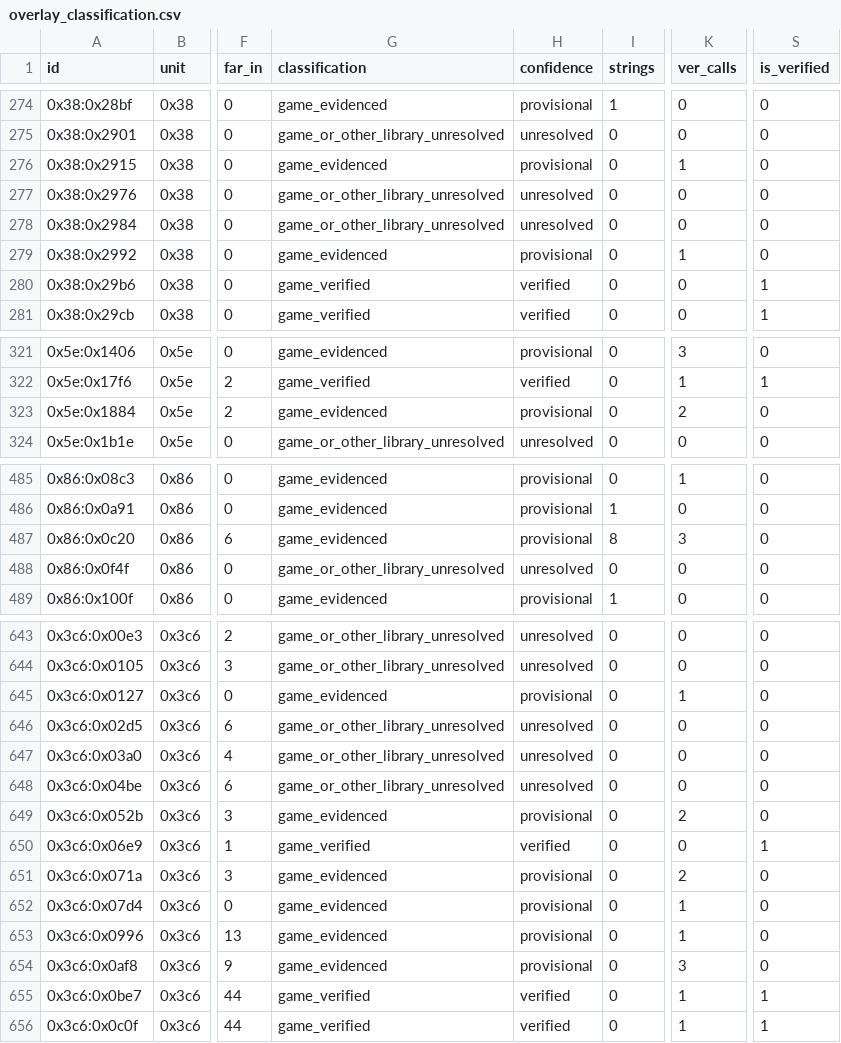
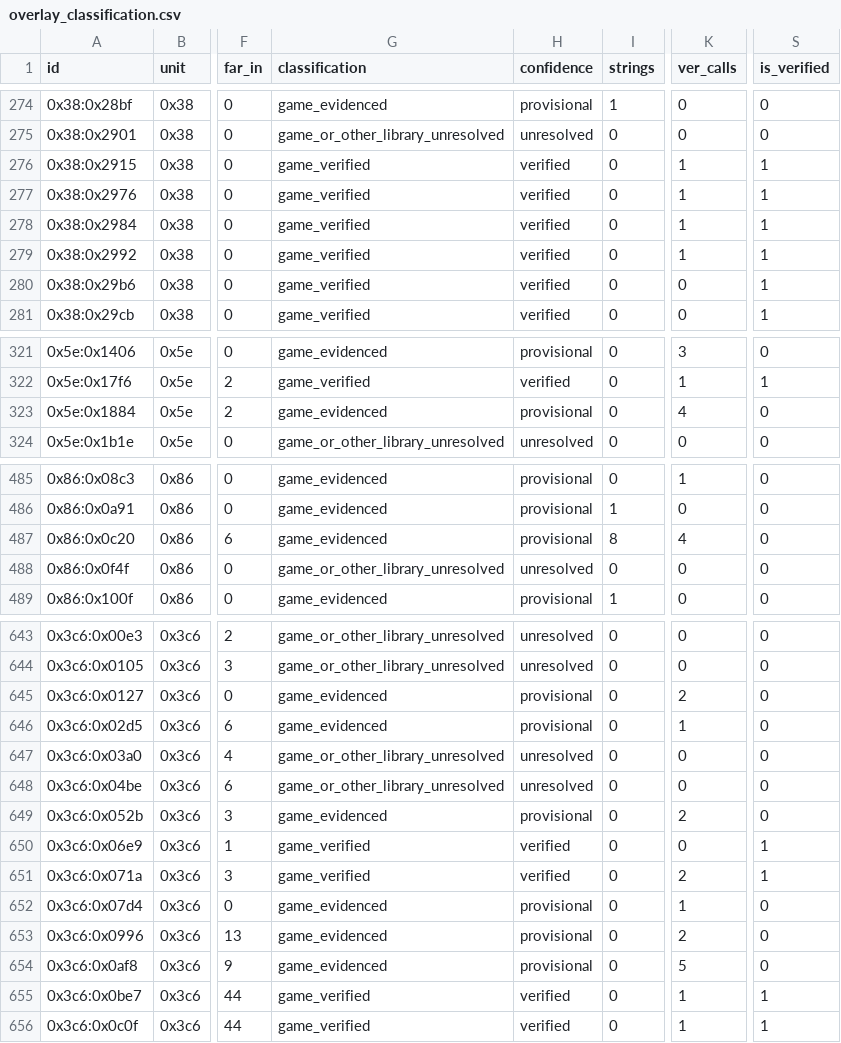
Before and after one commit to huntergdavis/poolrad-decomp, a CSV file: docs/re/overlay_classification.csv, drawn as a sheet; only a part is shown, gaps mark what is left out; the diff covers the shown part only; the diff names each change by its address in the sheet, - before the commit and + after, or states it on an @@ line.

```diff
--- a/docs/re/overlay_classification.csv
+++ b/docs/re/overlay_classification.csv
-G276 (classification): game_evidenced
+G276 (classification): game_verified
-H276 (confidence): provisional
+H276 (confidence): verified
-S276:S279 (is_verified): 0
+S276:S279 (is_verified): 1
-G277:G278 (classification): game_or_other_library_unresolved
+G277:G278 (classification): game_verified
-H277:H278 (confidence): unresolved
+H277:H278 (confidence): verified
-K277:K278 (ver_calls): 0
+K277:K278 (ver_calls): 1
-G279 (classification): game_evidenced
+G279 (classification): game_verified
-H279 (confidence): provisional
+H279 (confidence): verified
-K323 (ver_calls): 2
+K323 (ver_calls): 4
-K487 (ver_calls): 3
+K487 (ver_calls): 4
-K645 (ver_calls): 1
+K645 (ver_calls): 2
-G646 (classification): game_or_other_library_unresolved
+G646 (classification): game_evidenced
-H646 (confidence): unresolved
+H646 (confidence): provisional
-K646 (ver_calls): 0
+K646 (ver_calls): 1
-G651 (classification): game_evidenced
+G651 (classification): game_verified
-H651 (confidence): provisional
+H651 (confidence): verified
-S651 (is_verified): 0
+S651 (is_verified): 1
-K653 (ver_calls): 1
+K653 (ver_calls): 2
-K654 (ver_calls): 3
+K654 (ver_calls): 5
```
Also changed, not shown: 1 edited cell elsewhere in this file, docs/re/reviewed_function_identities.csv, docs/re/strict_full_c_addresses.csv, 5 other files.
